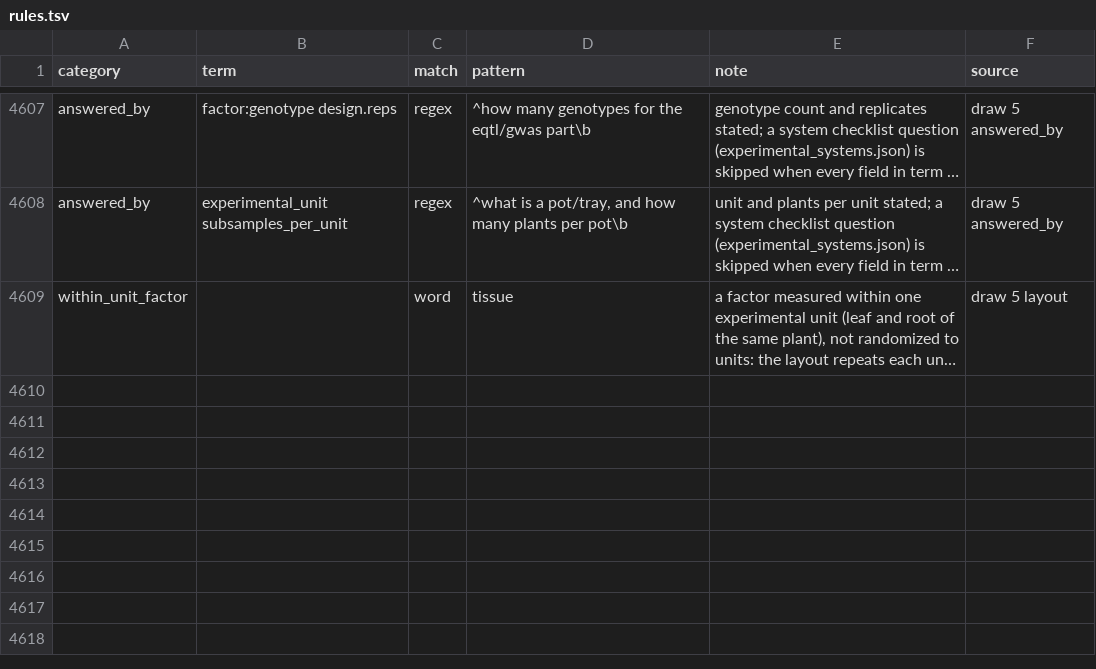
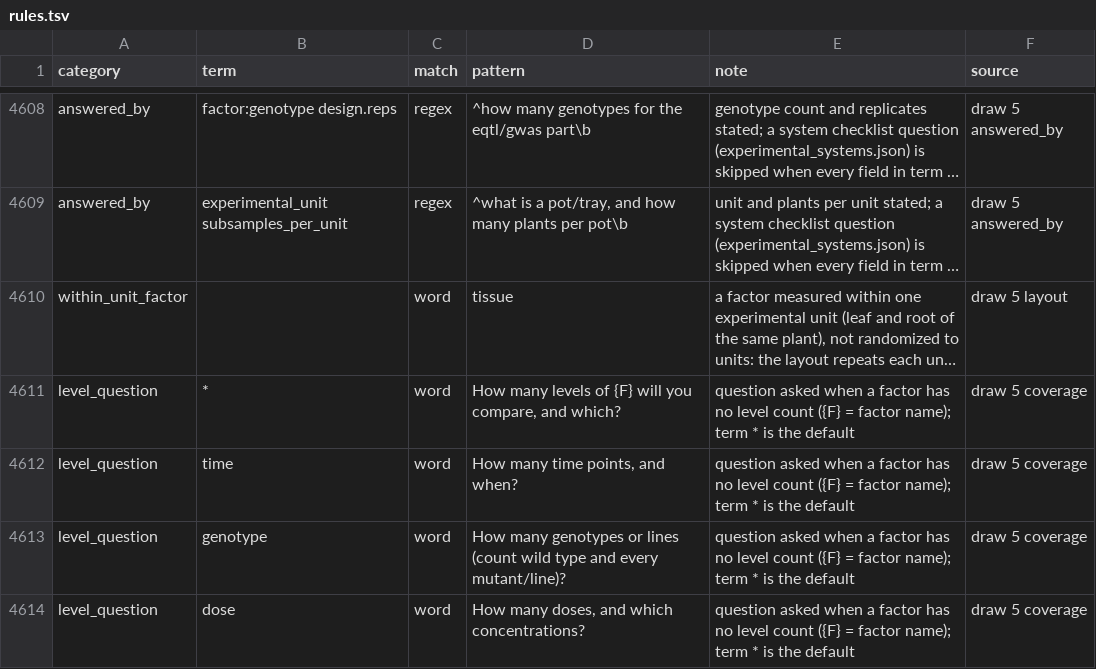
Before and after one commit to nirwan1265/BioDesignGPT, a TSV file: inst/agent/rules.tsv, drawn as a sheet; only a part is shown, gaps mark what is left out; long unchanged cells end in …; the diff covers the shown part only; the diff names each change by its address in the sheet, - before the commit and + after, or states it on an @@ line.

Commit message:
Ask for missing level counts and for a spec with no factors (level_question rules); wild type vs an unnumbered plural is an open count

```diff
--- a/inst/agent/rules.tsv
+++ b/inst/agent/rules.tsv
+row 4611: level_question | * | word | How many levels of {F} will you compare, and which? | question asked when a factor has no level count ({F} = factor name); term * is the default | draw 5 coverage
+row 4612: level_question | time | word | How many time points, and when? | question asked when a factor has no level count ({F} = factor name); term * is the default | draw 5 coverage
+row 4613: level_question | genotype | word | How many genotypes or lines (count wild type and every mutant/line)? | question asked when a factor has no level count ({F} = factor name); term * is the default | draw 5 coverage
+row 4614: level_question | dose | word | How many doses, and which concentrations? | question asked when a factor has no level count ({F} = factor name); term * is the default | draw 5 coverage
```
Also changed, not shown: 4 added rows and 2 edited cells elsewhere in this file, 2 other files.
